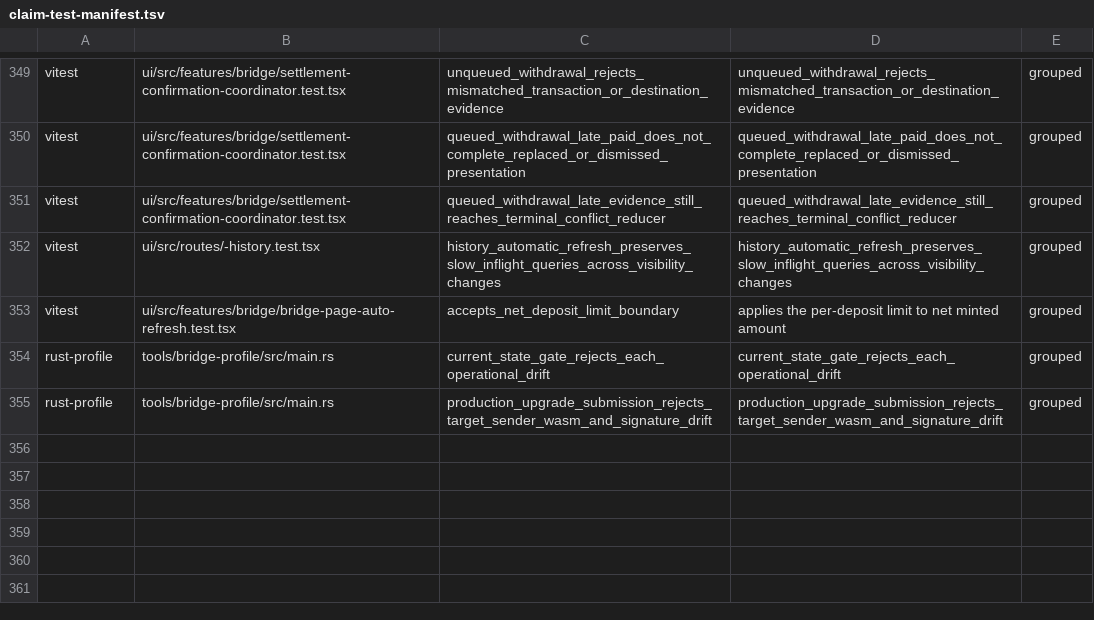
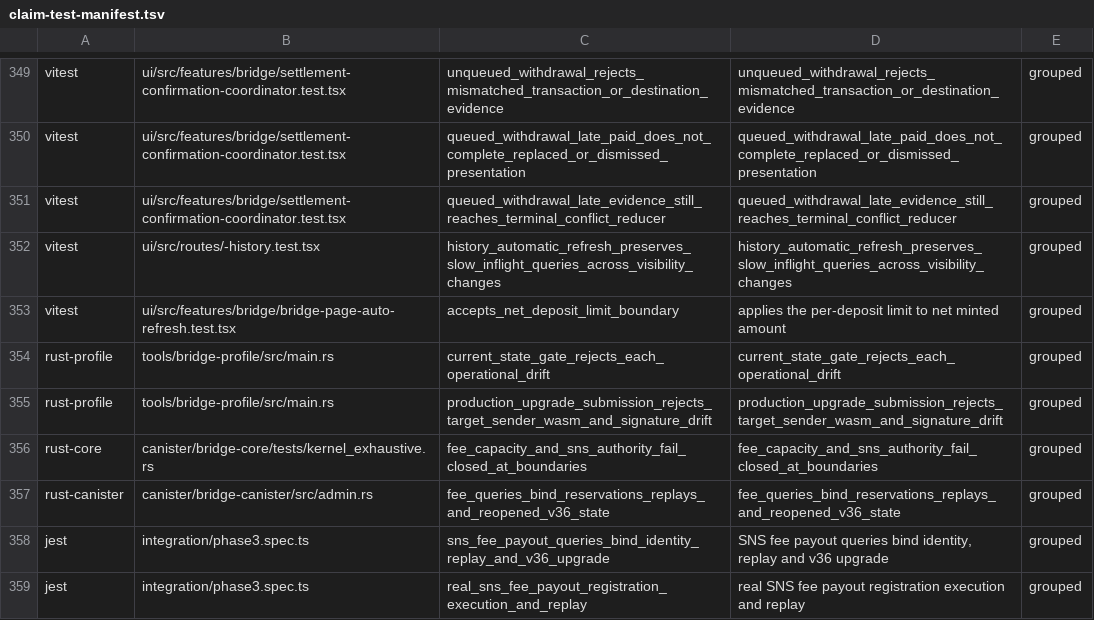
Before and after one commit to humandebri/Bridge, a TSV file: verification/claim-test-manifest.tsv, drawn as a sheet; only a part is shown, gaps mark what is left out; the diff names each change by its address in the sheet, - before the commit and + after, or states it on an @@ line.

```diff
--- a/verification/claim-test-manifest.tsv
+++ b/verification/claim-test-manifest.tsv
+row 356: rust-core | canister/bridge-core/tests/kernel_exhaustive.rs | fee_capacity_and_sns_authority_fail_closed_at_boundaries | fee_capacity_and_sns_authority_fail_closed_at_boundaries | grouped
+row 357: rust-canister | canister/bridge-canister/src/admin.rs | fee_queries_bind_reservations_replays_and_reopened_v36_state | fee_queries_bind_reservations_replays_and_reopened_v36_state | grouped
+row 358: jest | integration/phase3.spec.ts | sns_fee_payout_queries_bind_identity_replay_and_v36_upgrade | SNS fee payout queries bind identity, replay and v36 upgrade | grouped
+row 359: jest | integration/phase3.spec.ts | real_sns_fee_payout_registration_execution_and_replay | real SNS fee payout registration execution and replay | grouped
```
Also changed, not shown: verification/claim-semantics.tsv, verification/claim-test-links.tsv, 40 other files.
